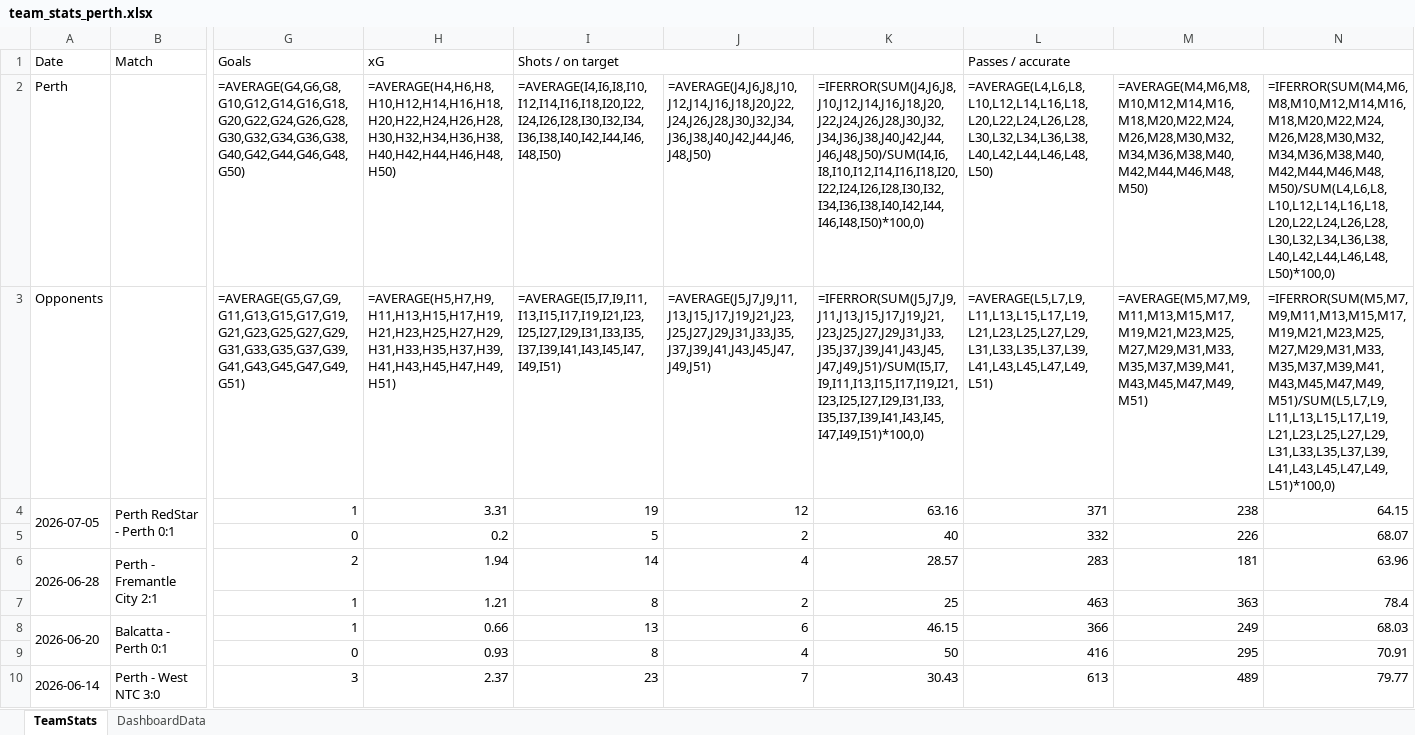
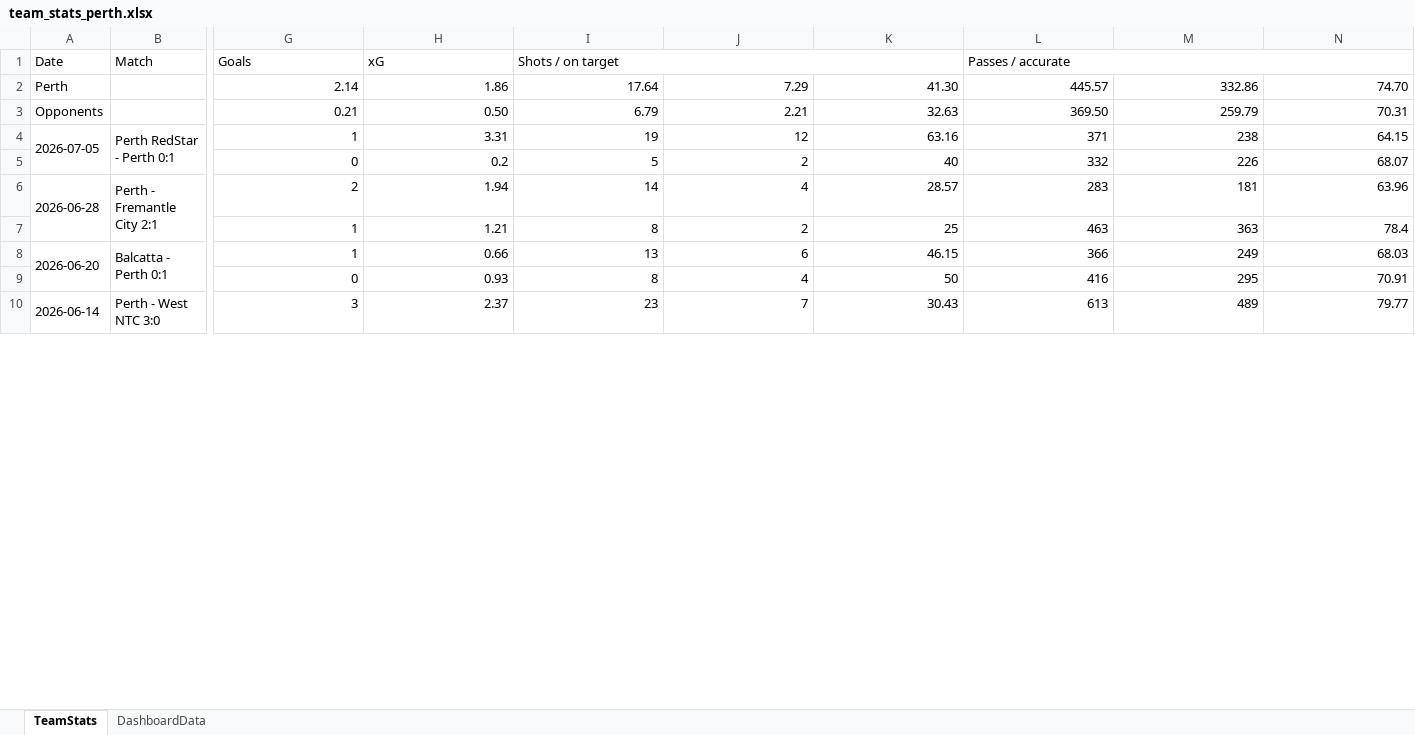
Before and after one commit to thalitaziero-arch/Perth_Dashboard, an Excel workbook: team_stats_perth.xlsx, sheet TeamStats, drawn as a sheet; only a part is shown, gaps mark what is left out; values as stored, in another font and other column widths than the file's, no borders; formulas without a stored value are shown as written; removed rows and columns are numbered as before the commit, all else as after; rows hold the shown columns only; the diff names each change by its address in the sheet, - before the commit and + after, or states it on an @@ line.

```diff
--- a/team_stats_perth.xlsx (sheet TeamStats)
+++ b/team_stats_perth.xlsx (sheet TeamStats)
-row 2: Perth |  | =AVERAGE(G4,G6,G8,G10,G12,G14,G16,G18,G20,G22,G24,G26,G28,G30,G32,G34,G36,G38,G40,G42,G44,G46,G48,G50) | =AVERAGE(H4,H6,H8,H10,H12,H14,H16,H18,H20,H22,H24,H26,H28,H30,H32,H34,H36,H38,H40,H42,H44,H46,H48,H50) | =AVERAGE(I4,I6,I8,I10,I12,I14,I16,I18,I20,I22,I24,I26,I28,I30,I32,I34,I36,I38,I40,I42,I44,I46,I48,I50) | =AVERAGE(J4,J6,J8,J10,J12,J14,J16,J18,J20,J22,J24,J26,J28,J30,J32,J34,J36,J38,J40,J42,J44,J46,J48,J50) | =IFERROR(SUM(J4,J6,J8,J10,J12,J14,J16,J18,J20,J22,J24,J26,J28,J30,J32,J34,J36,J38,J40,J42,J44,J46,J48,J50)/SUM(I4,I6,I8,I10,I12,I14,I16,I18,I20,I22,I24,I26,I28,I30,I32,I34,I36,I38,I40,I42,I44,I46,I48,I50)*100,0) | =AVERAGE(L4,L6,L8,L10,L12,L14,L16,L18,L20,L22,L24,L26,L28,L30,L32,L34,L36,L38,L40,L42,L44,L46,L48,L50) | =AVERAGE(M4,M6,M8,M10,M12,M14,M16,M18,M20,M22,M24,M26,M28,M30,M32,M34,M36,M38,M40,M42,M44,M46,M48,M50) | =IFERROR(SUM(M4,M6,M8,M10,M12,M14,M16,M18,M20,M22,M24,M26,M28,M30,M32,M34,M36,M38,M40,M42,M44,M46,M48,M50)/SUM(L4,L6,L8,L10,L12,L14,L16,L18,L20,L22,L24,L26,L28,L30,L32,L34,L36,L38,L40,L42,L44,L46,L48,L50)*100,0)
-row 3: Opponents |  | =AVERAGE(G5,G7,G9,G11,G13,G15,G17,G19,G21,G23,G25,G27,G29,G31,G33,G35,G37,G39,G41,G43,G45,G47,G49,G51) | =AVERAGE(H5,H7,H9,H11,H13,H15,H17,H19,H21,H23,H25,H27,H29,H31,H33,H35,H37,H39,H41,H43,H45,H47,H49,H51) | =AVERAGE(I5,I7,I9,I11,I13,I15,I17,I19,I21,I23,I25,I27,I29,I31,I33,I35,I37,I39,I41,I43,I45,I47,I49,I51) | =AVERAGE(J5,J7,J9,J11,J13,J15,J17,J19,J21,J23,J25,J27,J29,J31,J33,J35,J37,J39,J41,J43,J45,J47,J49,J51) | =IFERROR(SUM(J5,J7,J9,J11,J13,J15,J17,J19,J21,J23,J25,J27,J29,J31,J33,J35,J37,J39,J41,J43,J45,J47,J49,J51)/SUM(I5,I7,I9,I11,I13,I15,I17,I19,I21,I23,I25,I27,I29,I31,I33,I35,I37,I39,I41,I43,I45,I47,I49,I51)*100,0) | =AVERAGE(L5,L7,L9,L11,L13,L15,L17,L19,L21,L23,L25,L27,L29,L31,L33,L35,L37,L39,L41,L43,L45,L47,L49,L51) | =AVERAGE(M5,M7,M9,M11,M13,M15,M17,M19,M21,M23,M25,M27,M29,M31,M33,M35,M37,M39,M41,M43,M45,M47,M49,M51) | =IFERROR(SUM(M5,M7,M9,M11,M13,M15,M17,M19,M21,M23,M25,M27,M29,M31,M33,M35,M37,M39,M41,M43,M45,M47,M49,M51)/SUM(L5,L7,L9,L11,L13,L15,L17,L19,L21,L23,L25,L27,L29,L31,L33,L35,L37,L39,L41,L43,L45,L47,L49,L51)*100,0)
+row 2: Perth |  | 2.14 | 1.86 | 17.64 | 7.29 | 41.30 | 445.57 | 332.86 | 74.70
+row 3: Opponents |  | 0.21 | 0.50 | 6.79 | 2.21 | 32.63 | 369.50 | 259.79 | 70.31
```
Also changed, not shown: 2 other files.
